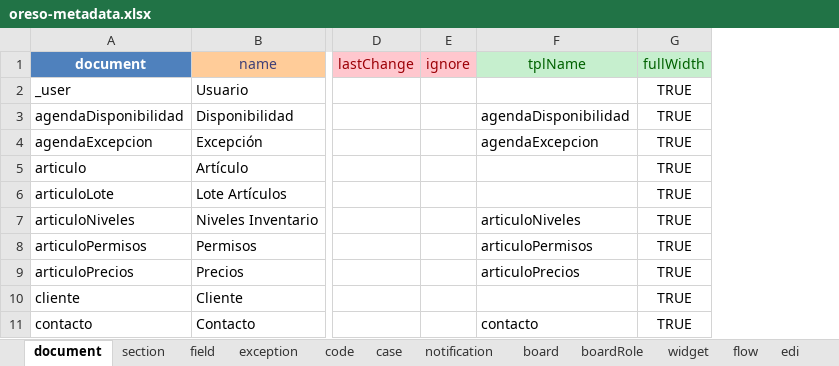
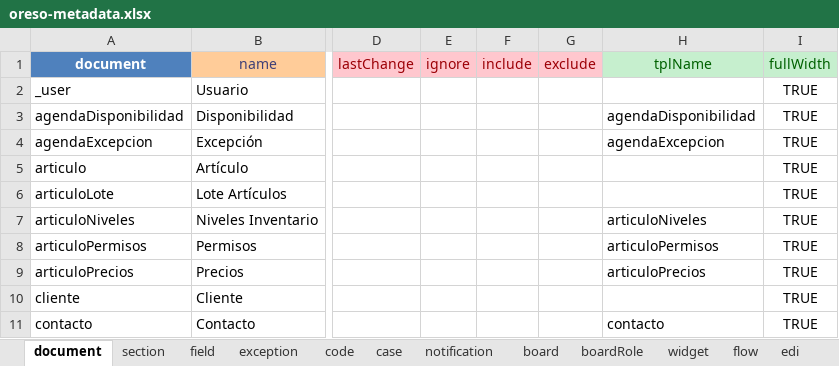
Before and after one commit to bh-wasabi/oreso, an Excel workbook: oreso-metadata.xlsx, sheet document, drawn as a sheet; only a part is shown, gaps mark what is left out; values as stored, in another font and other column widths than the file's, no borders; the diff names each change by its address in the sheet, - before the commit and + after, or states it on an @@ line.

```diff
--- a/oreso-metadata.xlsx (sheet document)
+++ b/oreso-metadata.xlsx (sheet document)
+column F (include), empty
+column G (exclude), empty
```
Also changed, not shown: sheet field, sheet section, 10 other files.
